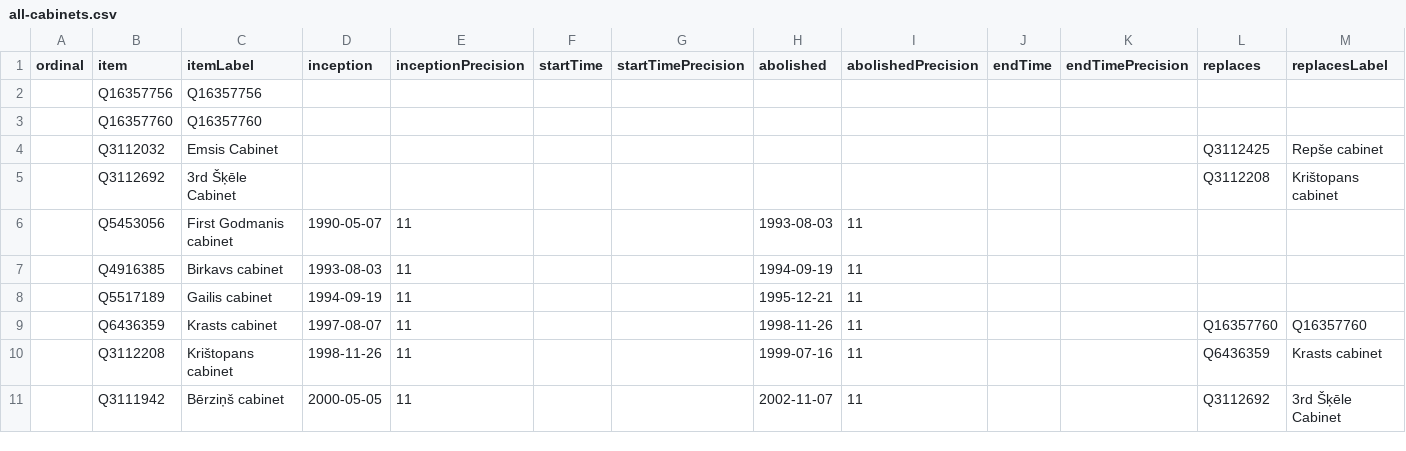
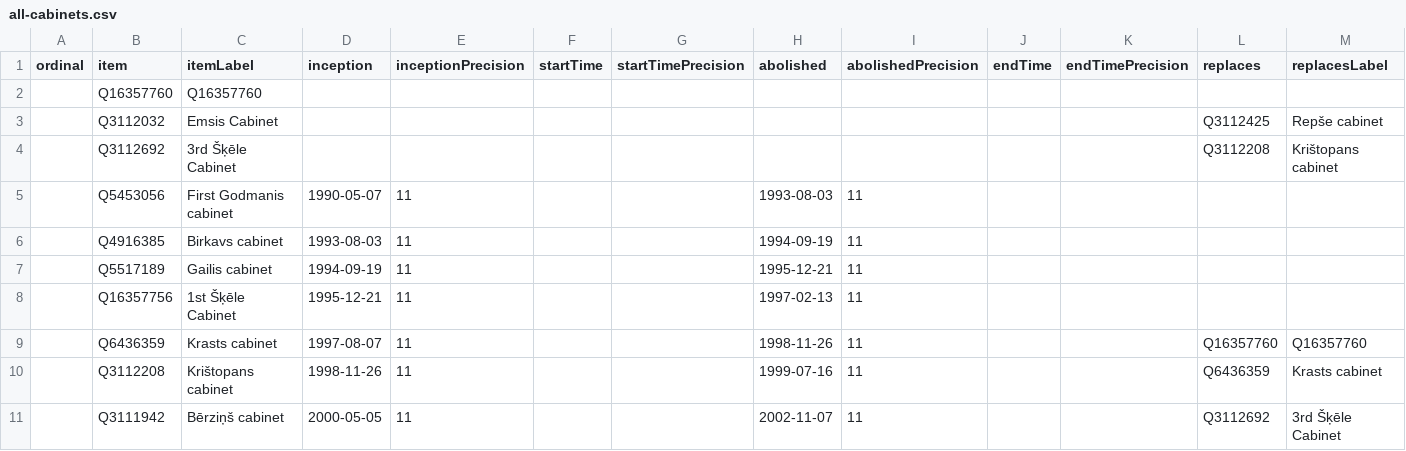
Before and after one commit to every-politician-scrapers/latvia-cabinet, a CSV file: wikidata/results/all-cabinets.csv, drawn as a sheet; only a part is shown; removed rows and columns are numbered as before the commit, all else as after; rows hold the shown columns only; the diff names each change by its address in the sheet, - before the commit and + after, or states it on an @@ line.

Commit message:
Run SPARQL queries

```diff
--- a/wikidata/results/all-cabinets.csv
+++ b/wikidata/results/all-cabinets.csv
-row 2:  | Q16357756 | Q16357756
+row 8:  | Q16357756 | 1st Šķēle Cabinet | 1995-12-21 | 11 |  |  | 1997-02-13 | 11
```
